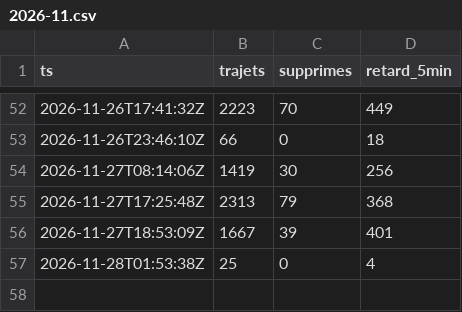
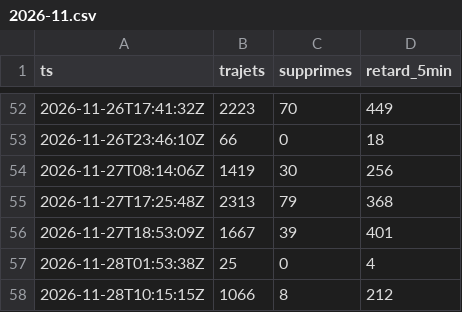
Before and after one commit to Akh793/simulateur-presidentiel-data, a CSV file: archive/sncf/2026-11.csv, drawn as a sheet; only a part is shown, gaps mark what is left out; the diff names each change by its address in the sheet, - before the commit and + after, or states it on an @@ line.

```diff
--- a/archive/sncf/2026-11.csv
+++ b/archive/sncf/2026-11.csv
+row 58: 2026-11-28T10:15:15Z | 1066 | 8 | 212
```
Also changed, not shown: 5 other files.
